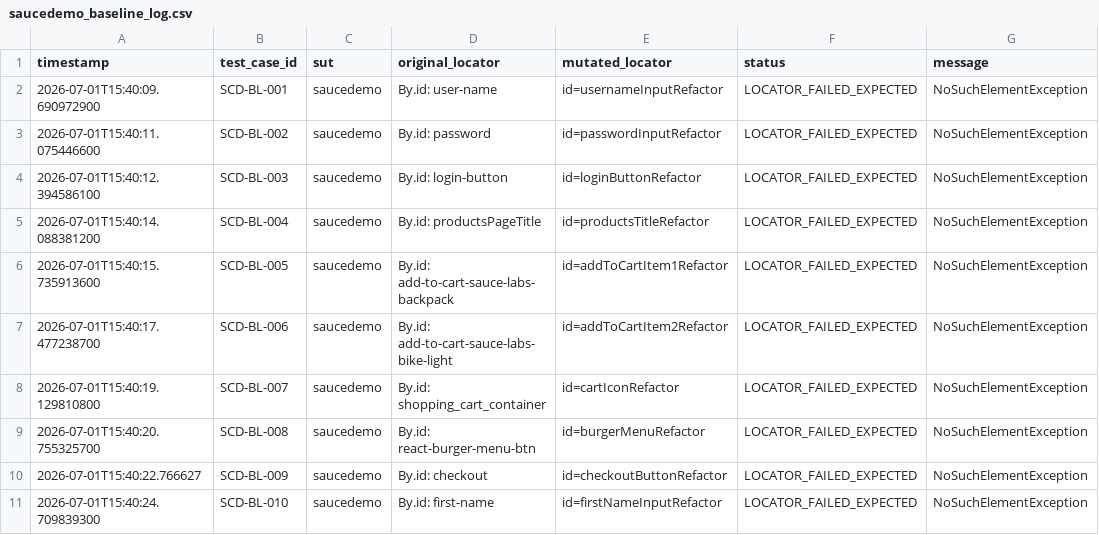
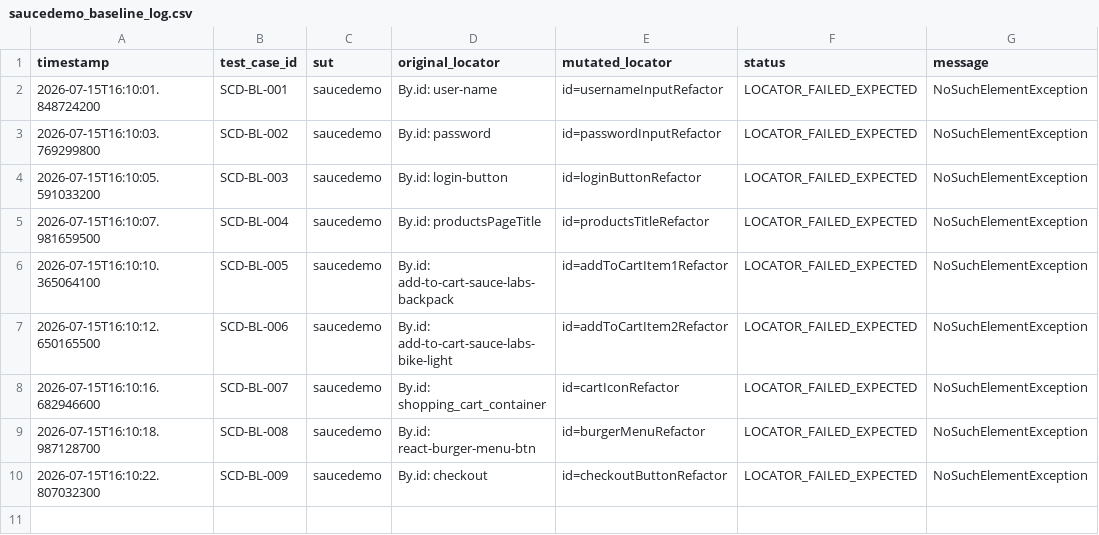
Before and after one commit to FulvianDafa/self-healing-testing-selenium, a CSV file: results/saucedemo_baseline_log.csv, drawn as a sheet.

```diff
--- a/results/saucedemo_baseline_log.csv
+++ b/results/saucedemo_baseline_log.csv
@@ -1,11 +1,10 @@
 "timestamp","test_case_id","sut","original_locator","mutated_locator","status","message"
-"2026-07-01T15:40:09.690972900","SCD-BL-001","saucedemo","By.id: user-name","id=usernameInputRefactor","LOCATOR_FAILED_EXPECTED","NoSuchElementException"
-"2026-07-01T15:40:11.075446600","SCD-BL-002","saucedemo","By.id: password","id=passwordInputRefactor","LOCATOR_FAILED_EXPECTED","NoSuchElementException"
-"2026-07-01T15:40:12.394586100","SCD-BL-003","saucedemo","By.id: login-button","id=loginButtonRefactor","LOCATOR_FAILED_EXPECTED","NoSuchElementException"
-"2026-07-01T15:40:14.088381200","SCD-BL-004","saucedemo","By.id: productsPageTitle","id=productsTitleRefactor","LOCATOR_FAILED_EXPECTED","NoSuchElementException"
-"2026-07-01T15:40:15.735913600","SCD-BL-005","saucedemo","By.id: add-to-cart-sauce-labs-backpack","id=addToCartItem1Refactor","LOCATOR_FAILED_EXPECTED","NoSuchElementException"
-"2026-07-01T15:40:17.477238700","SCD-BL-006","saucedemo","By.id: add-to-cart-sauce-labs-bike-light","id=addToCartItem2Refactor","LOCATOR_FAILED_EXPECTED","NoSuchElementException"
-"2026-07-01T15:40:19.129810800","SCD-BL-007","saucedemo","By.id: shopping_cart_container","id=cartIconRefactor","LOCATOR_FAILED_EXPECTED","NoSuchElementException"
-"2026-07-01T15:40:20.755325700","SCD-BL-008","saucedemo","By.id: react-burger-menu-btn","id=burgerMenuRefactor","LOCATOR_FAILED_EXPECTED","NoSuchElementException"
-"2026-07-01T15:40:22.766627","SCD-BL-009","saucedemo","By.id: checkout","id=checkoutButtonRefactor","LOCATOR_FAILED_EXPECTED","NoSuchElementException"
-"2026-07-01T15:40:24.709839300","SCD-BL-010","saucedemo","By.id: first-name","id=firstNameInputRefactor","LOCATOR_FAILED_EXPECTED","NoSuchElementException"
+"2026-07-15T16:10:01.848724200","SCD-BL-001","saucedemo","By.id: user-name","id=usernameInputRefactor","LOCATOR_FAILED_EXPECTED","NoSuchElementException"
+"2026-07-15T16:10:03.769299800","SCD-BL-002","saucedemo","By.id: password","id=passwordInputRefactor","LOCATOR_FAILED_EXPECTED","NoSuchElementException"
+"2026-07-15T16:10:05.591033200","SCD-BL-003","saucedemo","By.id: login-button","id=loginButtonRefactor","LOCATOR_FAILED_EXPECTED","NoSuchElementException"
+"2026-07-15T16:10:07.981659500","SCD-BL-004","saucedemo","By.id: productsPageTitle","id=productsTitleRefactor","LOCATOR_FAILED_EXPECTED","NoSuchElementException"
+"2026-07-15T16:10:10.365064100","SCD-BL-005","saucedemo","By.id: add-to-cart-sauce-labs-backpack","id=addToCartItem1Refactor","LOCATOR_FAILED_EXPECTED","NoSuchElementException"
+"2026-07-15T16:10:12.650165500","SCD-BL-006","saucedemo","By.id: add-to-cart-sauce-labs-bike-light","id=addToCartItem2Refactor","LOCATOR_FAILED_EXPECTED","NoSuchElementException"
+"2026-07-15T16:10:16.682946600","SCD-BL-007","saucedemo","By.id: shopping_cart_container","id=cartIconRefactor","LOCATOR_FAILED_EXPECTED","NoSuchElementException"
+"2026-07-15T16:10:18.987128700","SCD-BL-008","saucedemo","By.id: react-burger-menu-btn","id=burgerMenuRefactor","LOCATOR_FAILED_EXPECTED","NoSuchElementException"
+"2026-07-15T16:10:22.807032300","SCD-BL-009","saucedemo","By.id: checkout","id=checkoutButtonRefactor","LOCATOR_FAILED_EXPECTED","NoSuchElementException"
```
Also changed, not shown: results/anugrah_baseline_log.csv, results/healing_log.csv, 12 other files.
